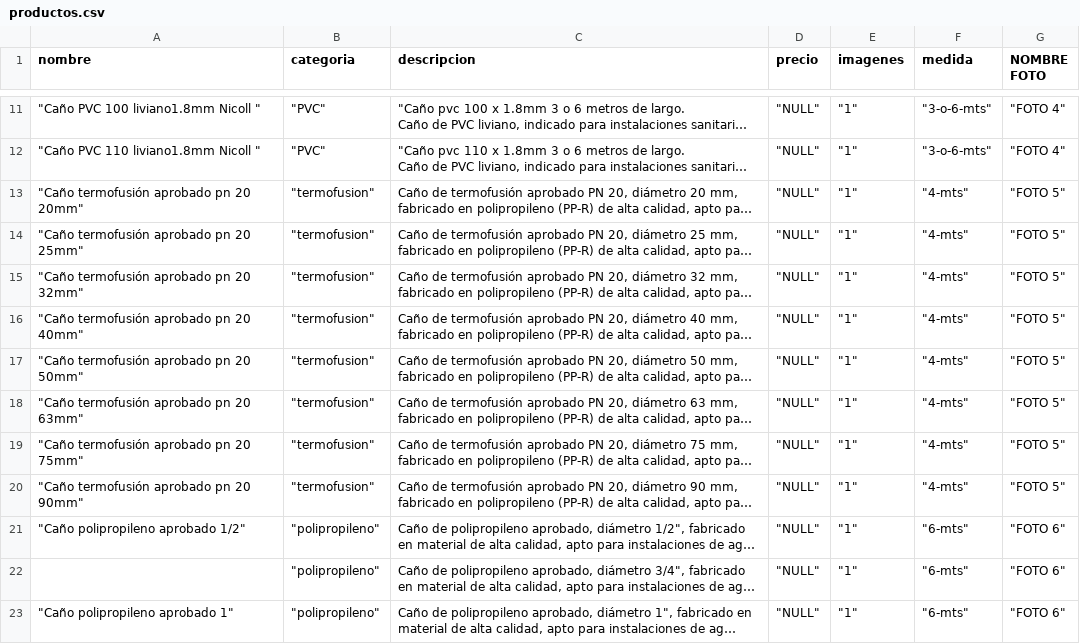
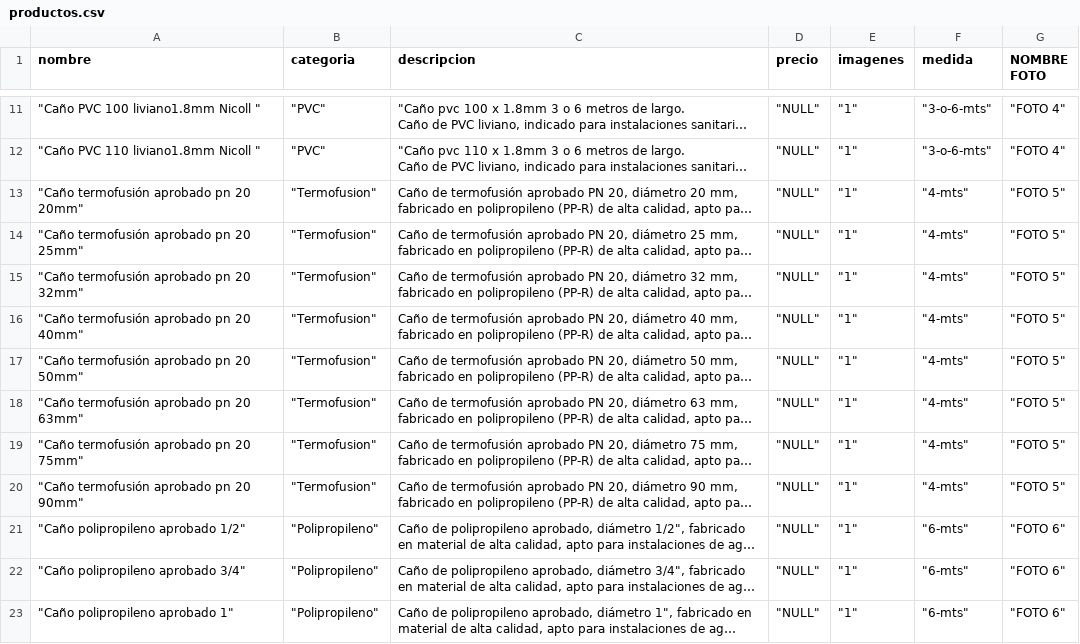
Before and after one commit to Juanjo600/Distriman, a CSV file: data/productos.csv, drawn as a sheet; only a part is shown, gaps mark what is left out; long unchanged cells end in …; the diff names each change by its address in the sheet, - before the commit and + after, or states it on an @@ line.

Commit message:
Fix productos

```diff
--- a/data/productos.csv
+++ b/data/productos.csv
-B13:B20 (categoria): "termofusion"
+B13:B20 (categoria): "Termofusion"
-B21:B23 (categoria): "polipropileno"
+B21:B23 (categoria): "Polipropileno"
-A22 (nombre): (empty)
+A22 (nombre): "Caño polipropileno aprobado 3/4"
```
